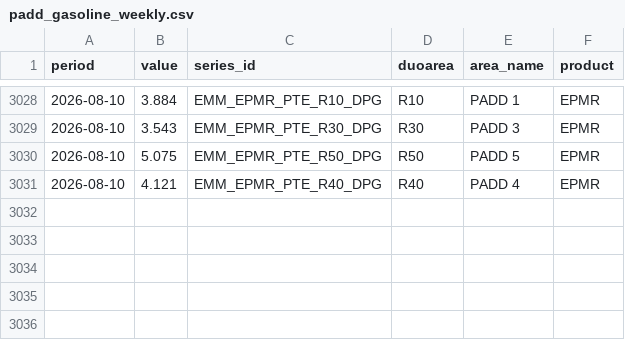
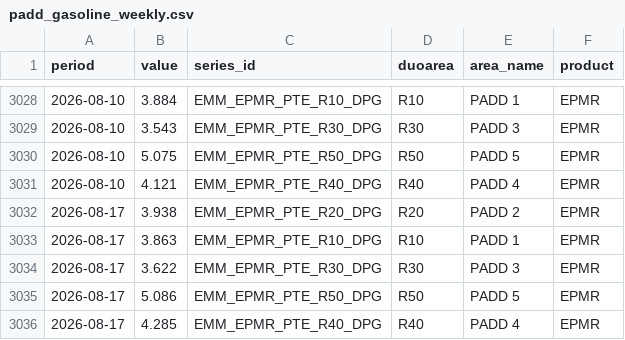
Before and after one commit to sam-caldwell/samcaldwell-info, a CSV file: data/energy/cache/padd_gasoline_weekly.csv, drawn as a sheet; only a part is shown, gaps mark what is left out; the diff names each change by its address in the sheet, - before the commit and + after, or states it on an @@ line.

```diff
--- a/data/energy/cache/padd_gasoline_weekly.csv
+++ b/data/energy/cache/padd_gasoline_weekly.csv
+row 3032: 2026-08-17 | 3.938 | EMM_EPMR_PTE_R20_DPG | R20 | PADD 2 | EPMR
+row 3033: 2026-08-17 | 3.863 | EMM_EPMR_PTE_R10_DPG | R10 | PADD 1 | EPMR
+row 3034: 2026-08-17 | 3.622 | EMM_EPMR_PTE_R30_DPG | R30 | PADD 3 | EPMR
+row 3035: 2026-08-17 | 5.086 | EMM_EPMR_PTE_R50_DPG | R50 | PADD 5 | EPMR
+row 3036: 2026-08-17 | 4.285 | EMM_EPMR_PTE_R40_DPG | R40 | PADD 4 | EPMR
```
Also changed, not shown: data/cybersecurity/cves_kev.csv, data/cybersecurity/malware_family_daily.csv, 23 other files.
